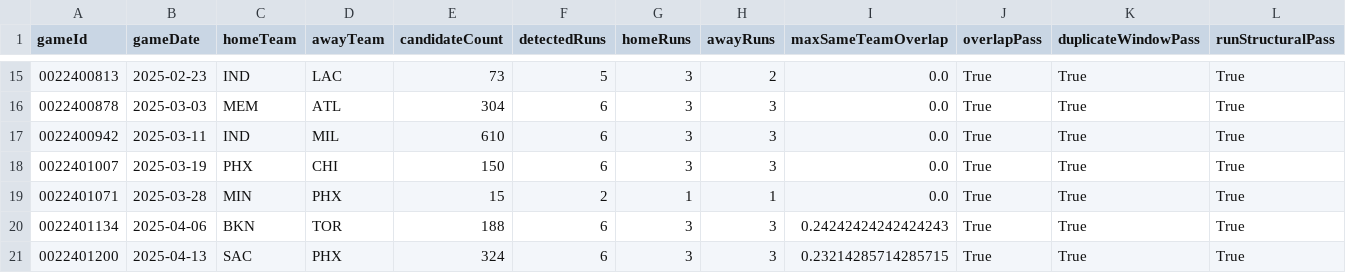
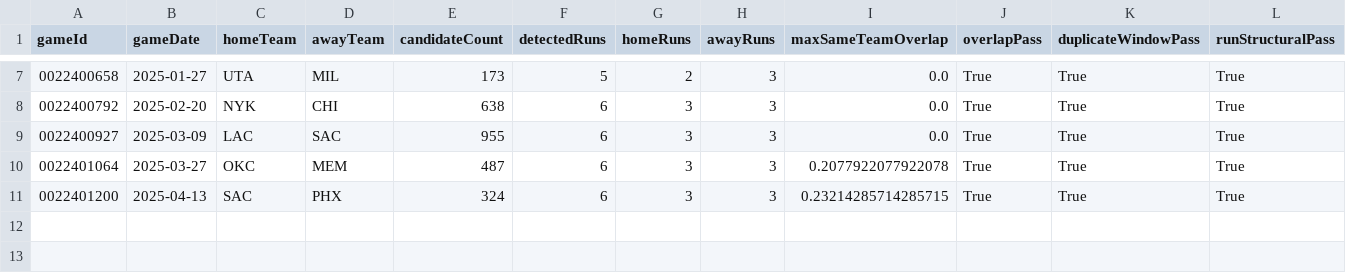
Before and after one commit to SahilSN/Courtvision, a CSV file: results/momentum_2024-25_validation_games.csv, drawn as a sheet; only a part is shown, gaps mark what is left out; removed rows and columns are numbered as before the commit, all else as after; rows hold the shown columns only; the diff covers the shown part only; the diff names each change by its address in the sheet, - before the commit and + after, or states it on an @@ line.

```diff
--- a/results/momentum_2024-25_validation_games.csv
+++ b/results/momentum_2024-25_validation_games.csv
-A7 (gameId): 0022400813
+A7 (gameId): 0022400658
-B7 (gameDate): 2025-02-23
+B7 (gameDate): 2025-01-27
-C7 (homeTeam): IND
+C7 (homeTeam): UTA
-D7 (awayTeam): LAC
+D7 (awayTeam): MIL
-E7 (candidateCount): 73
+E7 (candidateCount): 173
-G7 (homeRuns): 3
+G7 (homeRuns): 2
-H7 (awayRuns): 2
+H7 (awayRuns): 3
-A8 (gameId): 0022400878
+A8 (gameId): 0022400792
-B8 (gameDate): 2025-03-03
+B8 (gameDate): 2025-02-20
-C8 (homeTeam): MEM
+C8 (homeTeam): NYK
-D8 (awayTeam): ATL
+D8 (awayTeam): CHI
-E8 (candidateCount): 304
+E8 (candidateCount): 638
-row 17: 0022400942 | 2025-03-11 | IND | MIL | 610 | 6 | 3 | 3 | 0.0 | True | True | True
-A9 (gameId): 0022401007
+A9 (gameId): 0022400927
-B9 (gameDate): 2025-03-19
+B9 (gameDate): 2025-03-09
-C9 (homeTeam): PHX
+C9 (homeTeam): LAC
-D9 (awayTeam): CHI
+D9 (awayTeam): SAC
-E9 (candidateCount): 150
+E9 (candidateCount): 955
-row 19: 0022401071 | 2025-03-28 | MIN | PHX | 15 | 2 | 1 | 1 | 0.0 | True | True | True
-A10 (gameId): 0022401134
+A10 (gameId): 0022401064
-B10 (gameDate): 2025-04-06
+B10 (gameDate): 2025-03-27
-C10 (homeTeam): BKN
+C10 (homeTeam): OKC
-D10 (awayTeam): TOR
+D10 (awayTeam): MEM
-E10 (candidateCount): 188
+E10 (candidateCount): 487
-I10 (maxSameTeamOverlap): 0.24242424242424243
+I10 (maxSameTeamOverlap): 0.2077922077922078
```
Also changed, not shown: 8 removed rows and 21 edited cells elsewhere in this file, 20 other files.
